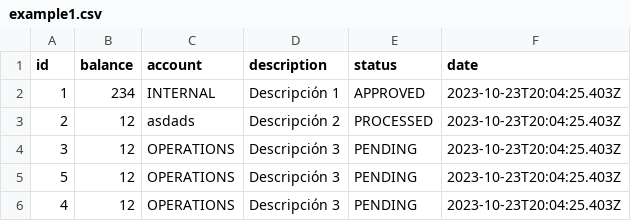
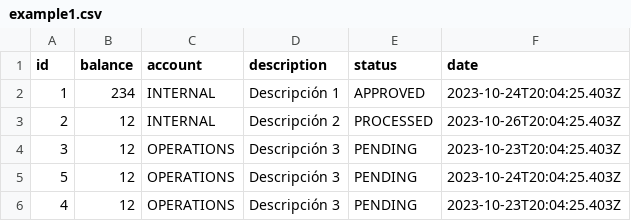
Before and after one commit to eduanico/eduardoNicolalde_backend, a CSV file: files/example1.csv, drawn as a sheet.

```diff
--- a/files/example1.csv
+++ b/files/example1.csv
@@ -1,6 +1,6 @@
 "id","balance","account","description","status","date"
-1,234,"INTERNAL","Descripción 1","APPROVED","2023-10-23T20:04:25.403Z"
-2,12,"asdads","Descripción 2","PROCESSED","2023-10-23T20:04:25.403Z"
+1,234,"INTERNAL","Descripción 1","APPROVED","2023-10-24T20:04:25.403Z"
+2,12,"INTERNAL","Descripción 2","PROCESSED","2023-10-26T20:04:25.403Z"
 3,12,"OPERATIONS","Descripción 3","PENDING","2023-10-23T20:04:25.403Z"
-5,12,"OPERATIONS","Descripción 3","PENDING","2023-10-23T20:04:25.403Z"
+5,12,"OPERATIONS","Descripción 3","PENDING","2023-10-24T20:04:25.403Z"
 4,12,"OPERATIONS","Descripción 3","PENDING","2023-10-23T20:04:25.403Z"
```
Also changed, not shown: 4 other files.
